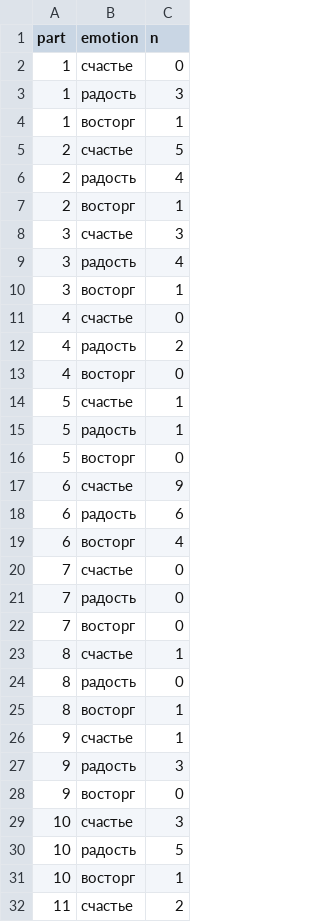
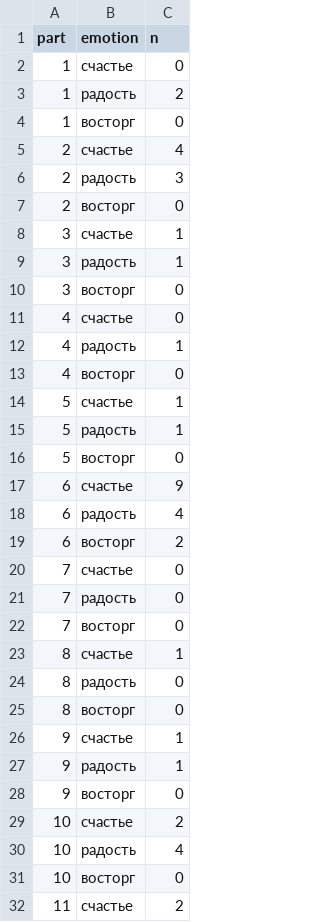
Before and after one commit to eelegiap/digitalwp, a CSV file: stackedbar/Andrei-emotions.csv, drawn as a sheet; only a part is shown; the diff covers the shown part only.

```diff
--- a/stackedbar/Andrei-emotions.csv
+++ b/stackedbar/Andrei-emotions.csv
@@ -2,12 +2,12 @@ part,emotion,n
 1,счастье,0
-1,радость,3
-1,восторг,1
-2,счастье,5
-2,радость,4
-2,восторг,1
-3,счастье,3
-3,радость,4
-3,восторг,1
+1,радость,2
+1,восторг,0
+2,счастье,4
+2,радость,3
+2,восторг,0
+3,счастье,1
+3,радость,1
+3,восторг,0
 4,счастье,0
-4,радость,2
+4,радость,1
 4,восторг,0
@@ -17,4 +17,4 @@ part,emotion,n
 6,счастье,9
-6,радость,6
-6,восторг,4
+6,радость,4
+6,восторг,2
 7,счастье,0
@@ -24,9 +24,9 @@ part,emotion,n
 8,радость,0
-8,восторг,1
+8,восторг,0
 9,счастье,1
-9,радость,3
+9,радость,1
 9,восторг,0
-10,счастье,3
-10,радость,5
-10,восторг,1
+10,счастье,2
+10,радость,4
+10,восторг,0
 11,счастье,2
```
Also changed, not shown: 1 edited cell elsewhere in this file, stackedbar/Natasha-emotions.csv, stackedbar/Pierre-emotions.csv, 26 other files.
